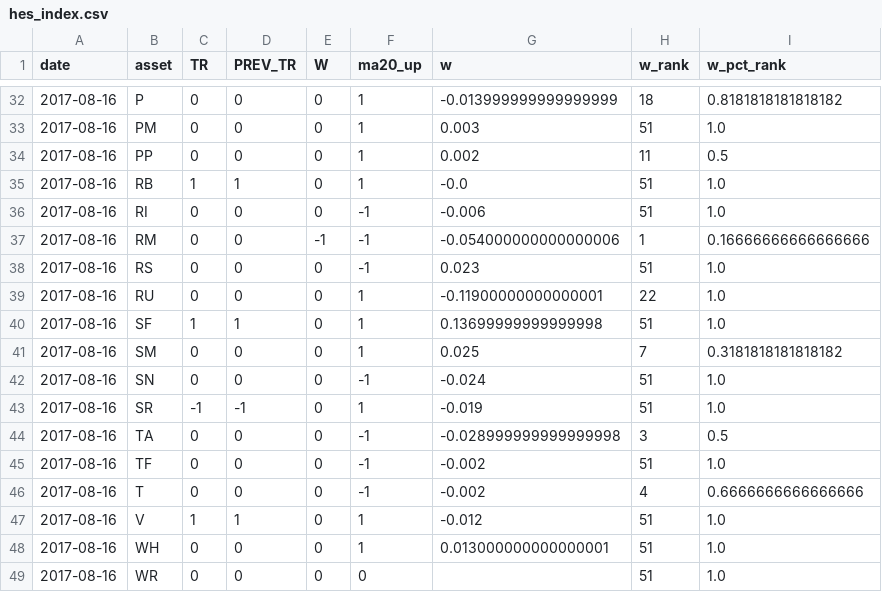
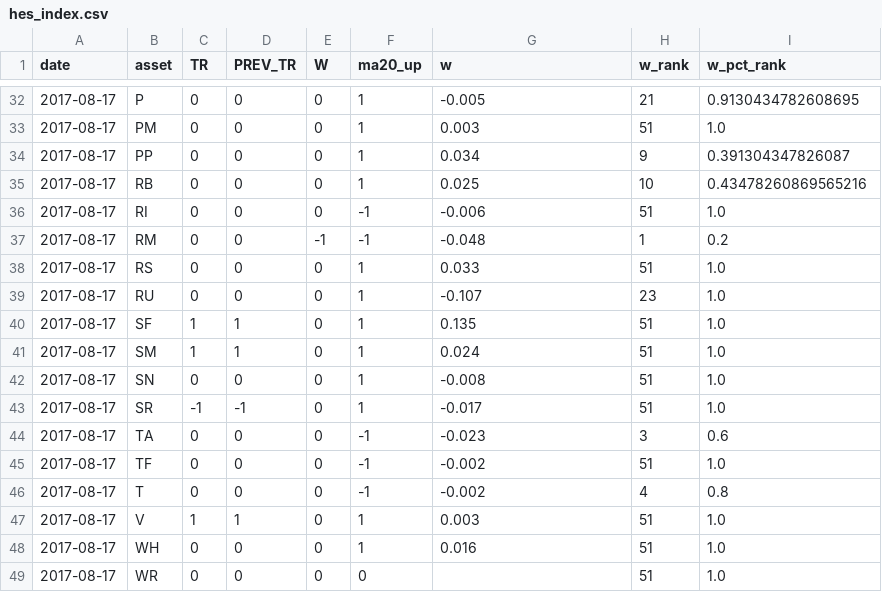
Before and after one commit to alanqian/hes_index, a CSV file: hes_index.csv, drawn as a sheet; only a part is shown, gaps mark what is left out; the diff covers the shown part only.

```diff
--- a/hes_index.csv
+++ b/hes_index.csv
@@ -32,18 +32,18 @@ date,asset,TR,PREV_TR,W,ma20_up,w,w_rank,w_pct_rank
-2017-08-16,P,0,0,0,1,-0.013999999999999999,18,0.8181818181818182
-2017-08-16,PM,0,0,0,1,0.003,51,1.0
-2017-08-16,PP,0,0,0,1,0.002,11,0.5
-2017-08-16,RB,1,1,0,1,-0.0,51,1.0
-2017-08-16,RI,0,0,0,-1,-0.006,51,1.0
-2017-08-16,RM,0,0,-1,-1,-0.054000000000000006,1,0.16666666666666666
-2017-08-16,RS,0,0,0,-1,0.023,51,1.0
-2017-08-16,RU,0,0,0,1,-0.11900000000000001,22,1.0
-2017-08-16,SF,1,1,0,1,0.13699999999999998,51,1.0
-2017-08-16,SM,0,0,0,1,0.025,7,0.3181818181818182
-2017-08-16,SN,0,0,0,-1,-0.024,51,1.0
-2017-08-16,SR,-1,-1,0,1,-0.019,51,1.0
-2017-08-16,TA,0,0,0,-1,-0.028999999999999998,3,0.5
-2017-08-16,TF,0,0,0,-1,-0.002,51,1.0
-2017-08-16,T,0,0,0,-1,-0.002,4,0.6666666666666666
-2017-08-16,V,1,1,0,1,-0.012,51,1.0
-2017-08-16,WH,0,0,0,1,0.013000000000000001,51,1.0
-2017-08-16,WR,0,0,0,0,,51,1.0
+2017-08-17,P,0,0,0,1,-0.005,21,0.9130434782608695
+2017-08-17,PM,0,0,0,1,0.003,51,1.0
+2017-08-17,PP,0,0,0,1,0.034,9,0.391304347826087
+2017-08-17,RB,0,0,0,1,0.025,10,0.43478260869565216
+2017-08-17,RI,0,0,0,-1,-0.006,51,1.0
+2017-08-17,RM,0,0,-1,-1,-0.048,1,0.2
+2017-08-17,RS,0,0,0,1,0.033,51,1.0
+2017-08-17,RU,0,0,0,1,-0.107,23,1.0
+2017-08-17,SF,1,1,0,1,0.135,51,1.0
+2017-08-17,SM,1,1,0,1,0.024,51,1.0
+2017-08-17,SN,0,0,0,1,-0.008,51,1.0
+2017-08-17,SR,-1,-1,0,1,-0.017,51,1.0
+2017-08-17,TA,0,0,0,-1,-0.023,3,0.6
+2017-08-17,TF,0,0,0,-1,-0.002,51,1.0
+2017-08-17,T,0,0,0,-1,-0.002,4,0.8
+2017-08-17,V,1,1,0,1,0.003,51,1.0
+2017-08-17,WH,0,0,0,1,0.016,51,1.0
+2017-08-17,WR,0,0,0,0,,51,1.0
```
Also changed, not shown: 106 edited cells elsewhere in this file.
